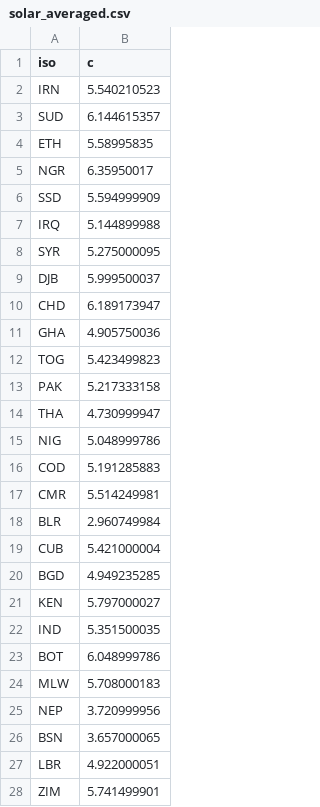
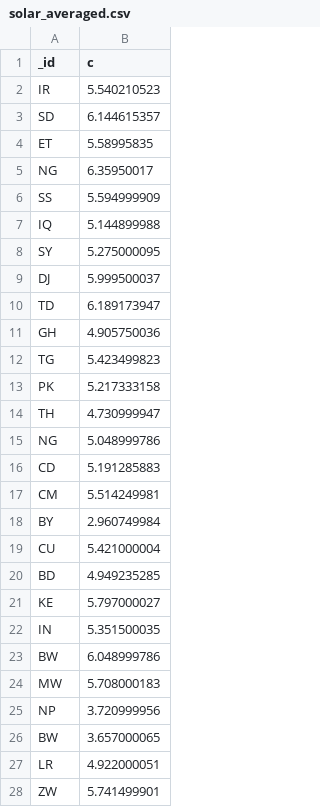
Before and after one commit to EPFL-ENAC/unhcr-geneva-tech-hub-app, a CSV file: couchdb-setup/rawdata/solar_averaged.csv, drawn as a sheet; only a part is shown; the diff covers the shown part only.

```diff
--- a/couchdb-setup/rawdata/solar_averaged.csv
+++ b/couchdb-setup/rawdata/solar_averaged.csv
@@ -1,28 +1,28 @@
-iso,c	
-IRN,5.540210523
-SUD,6.144615357
-ETH,5.58995835
-NGR,6.35950017
-SSD,5.594999909
-IRQ,5.144899988
-SYR,5.275000095
-DJB,5.999500037
-CHD,6.189173947
-GHA,4.905750036
-TOG,5.423499823
-PAK,5.217333158
-THA,4.730999947
-NIG,5.048999786
-COD,5.191285883
-CMR,5.514249981
-BLR,2.960749984
-CUB,5.421000004
-BGD,4.949235285
-KEN,5.797000027
-IND,5.351500035
-BOT,6.048999786
-MLW,5.708000183
-NEP,3.720999956
-BSN,3.657000065
-LBR,4.922000051
-ZIM,5.741499901
+_id,c
+IR,5.540210523
+SD,6.144615357
+ET,5.58995835
+NG,6.35950017
+SS,5.594999909
+IQ,5.144899988
+SY,5.275000095
+DJ,5.999500037
+TD,6.189173947
+GH,4.905750036
+TG,5.423499823
+PK,5.217333158
+TH,4.730999947
+NG,5.048999786
+CD,5.191285883
+CM,5.514249981
+BY,2.960749984
+CU,5.421000004
+BD,4.949235285
+KE,5.797000027
+IN,5.351500035
+BW,6.048999786
+MW,5.708000183
+NP,3.720999956
+BW,3.657000065
+LR,4.922000051
+ZW,5.741499901
```
Also changed, not shown: 1 added row and 9 edited cells elsewhere in this file, couchdb-setup/rawdata/unhcr_location.csv, 4 other files.
